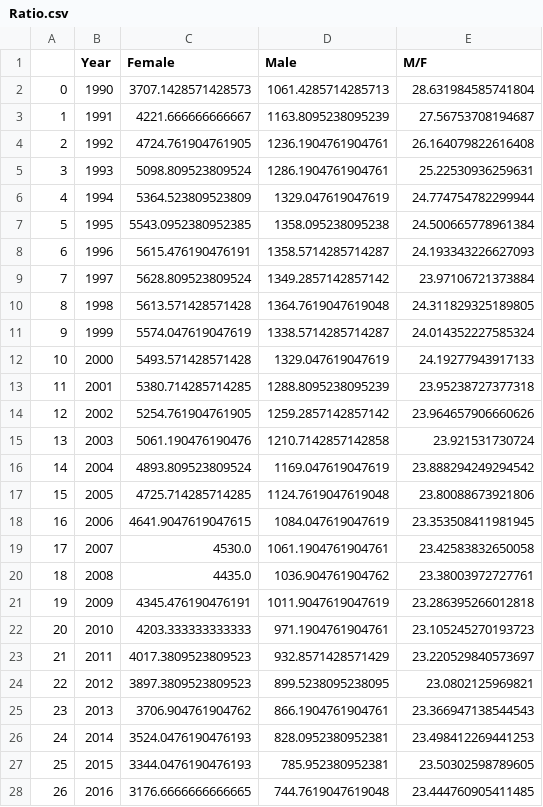
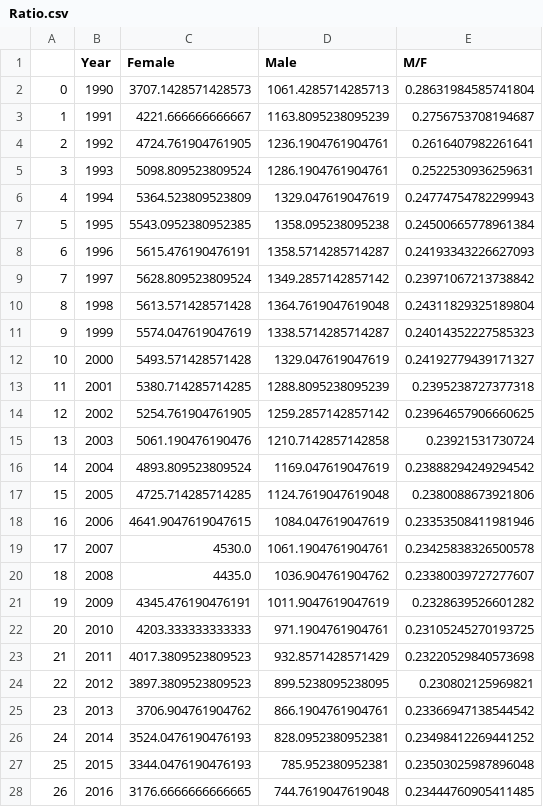
Before and after one commit to thudoann/HIV-AIDS-in-Africa-analysis, a CSV file: Datasets/Ratio.csv, drawn as a sheet; only a part is shown; the diff covers the shown part only.

```diff
--- a/Datasets/Ratio.csv
+++ b/Datasets/Ratio.csv
@@ -1,28 +1,28 @@
 ,Year,Female,Male,M/F
-0,1990,3707.1428571428573,1061.4285714285713,28.631984585741804
-1,1991,4221.666666666667,1163.8095238095239,27.56753708194687
-2,1992,4724.761904761905,1236.1904761904761,26.164079822616408
-3,1993,5098.809523809524,1286.1904761904761,25.22530936259631
-4,1994,5364.523809523809,1329.047619047619,24.774754782299944
-5,1995,5543.0952380952385,1358.095238095238,24.500665778961384
-6,1996,5615.476190476191,1358.5714285714287,24.193343226627093
-7,1997,5628.809523809524,1349.2857142857142,23.97106721373884
-8,1998,5613.571428571428,1364.7619047619048,24.311829325189805
-9,1999,5574.047619047619,1338.5714285714287,24.014352227585324
-10,2000,5493.571428571428,1329.047619047619,24.19277943917133
-11,2001,5380.714285714285,1288.8095238095239,23.95238727377318
-12,2002,5254.761904761905,1259.2857142857142,23.964657906660626
-13,2003,5061.190476190476,1210.7142857142858,23.921531730724
-14,2004,4893.809523809524,1169.047619047619,23.888294249294542
-15,2005,4725.714285714285,1124.7619047619048,23.80088673921806
-16,2006,4641.9047619047615,1084.047619047619,23.353508411981945
-17,2007,4530.0,1061.1904761904761,23.42583832650058
-18,2008,4435.0,1036.904761904762,23.38003972727761
-19,2009,4345.476190476191,1011.9047619047619,23.286395266012818
-20,2010,4203.333333333333,971.1904761904761,23.105245270193723
-21,2011,4017.3809523809523,932.8571428571429,23.220529840573697
-22,2012,3897.3809523809523,899.5238095238095,23.0802125969821
-23,2013,3706.904761904762,866.1904761904761,23.366947138544543
-24,2014,3524.0476190476193,828.0952380952381,23.498412269441253
-25,2015,3344.0476190476193,785.952380952381,23.50302598789605
-26,2016,3176.6666666666665,744.7619047619048,23.444760905411485
+0,1990,3707.1428571428573,1061.4285714285713,0.28631984585741804
+1,1991,4221.666666666667,1163.8095238095239,0.2756753708194687
+2,1992,4724.761904761905,1236.1904761904761,0.2616407982261641
+3,1993,5098.809523809524,1286.1904761904761,0.2522530936259631
+4,1994,5364.523809523809,1329.047619047619,0.24774754782299943
+5,1995,5543.0952380952385,1358.095238095238,0.24500665778961384
+6,1996,5615.476190476191,1358.5714285714287,0.24193343226627093
+7,1997,5628.809523809524,1349.2857142857142,0.23971067213738842
+8,1998,5613.571428571428,1364.7619047619048,0.24311829325189804
+9,1999,5574.047619047619,1338.5714285714287,0.24014352227585323
+10,2000,5493.571428571428,1329.047619047619,0.24192779439171327
+11,2001,5380.714285714285,1288.8095238095239,0.2395238727377318
+12,2002,5254.761904761905,1259.2857142857142,0.23964657906660625
+13,2003,5061.190476190476,1210.7142857142858,0.23921531730724
+14,2004,4893.809523809524,1169.047619047619,0.23888294249294542
+15,2005,4725.714285714285,1124.7619047619048,0.2380088673921806
+16,2006,4641.9047619047615,1084.047619047619,0.23353508411981946
+17,2007,4530.0,1061.1904761904761,0.23425838326500578
+18,2008,4435.0,1036.904761904762,0.23380039727277607
+19,2009,4345.476190476191,1011.9047619047619,0.2328639526601282
+20,2010,4203.333333333333,971.1904761904761,0.23105245270193725
+21,2011,4017.3809523809523,932.8571428571429,0.23220529840573698
+22,2012,3897.3809523809523,899.5238095238095,0.230802125969821
+23,2013,3706.904761904762,866.1904761904761,0.23366947138544542
+24,2014,3524.0476190476193,828.0952380952381,0.23498412269441252
+25,2015,3344.0476190476193,785.952380952381,0.23503025987896048
+26,2016,3176.6666666666665,744.7619047619048,0.23444760905411485
```
Also changed, not shown: 3 edited cells elsewhere in this file, Datasets/df_full.csv, hiv_pca.csv, 2 other files.
